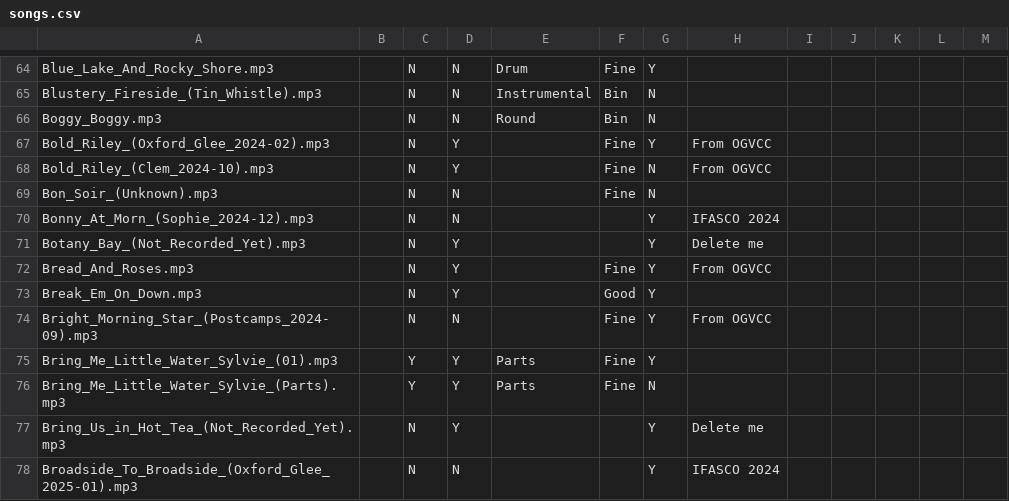
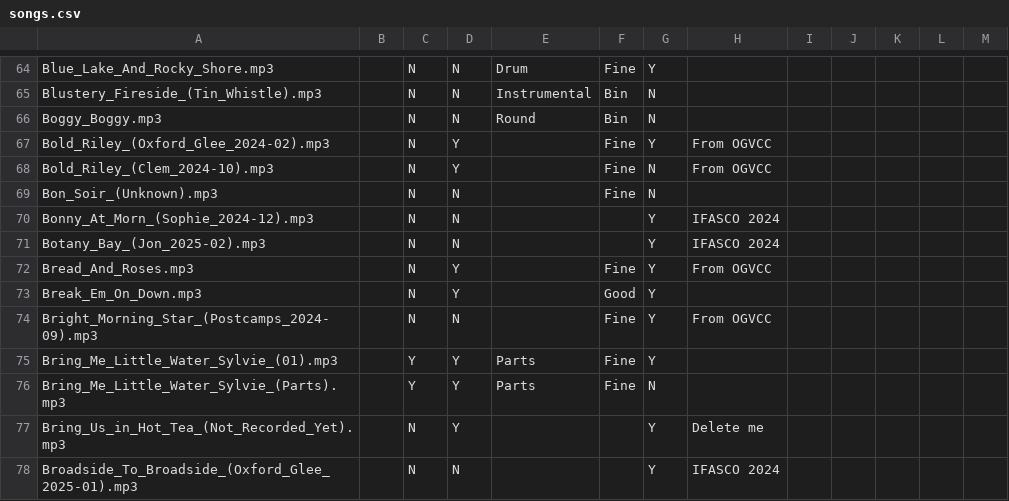
Before and after one commit to glee-uk/virtualcampfire, a CSV file: songs.csv, drawn as a sheet; only a part is shown, gaps mark what is left out.

Commit message:
Jon Botany Bay

```diff
--- a/songs.csv
+++ b/songs.csv
@@ -70,3 +70,3 @@ Bon_Soir_(Unknown).mp3,,N,N,,Fine,N,,,,,,
 Bonny_At_Morn_(Sophie_2024-12).mp3,,N,N,,,Y,"IFASCO 2024"
-Botany_Bay_(Not_Recorded_Yet).mp3,,N,Y,,,Y,"Delete me"
+Botany_Bay_(Jon_2025-02).mp3,,N,N,,,Y,"IFASCO 2024"
 Bread_And_Roses.mp3,,N,Y,,Fine,Y,From OGVCC,,,,,
```
Also changed, not shown: 4 other files.
